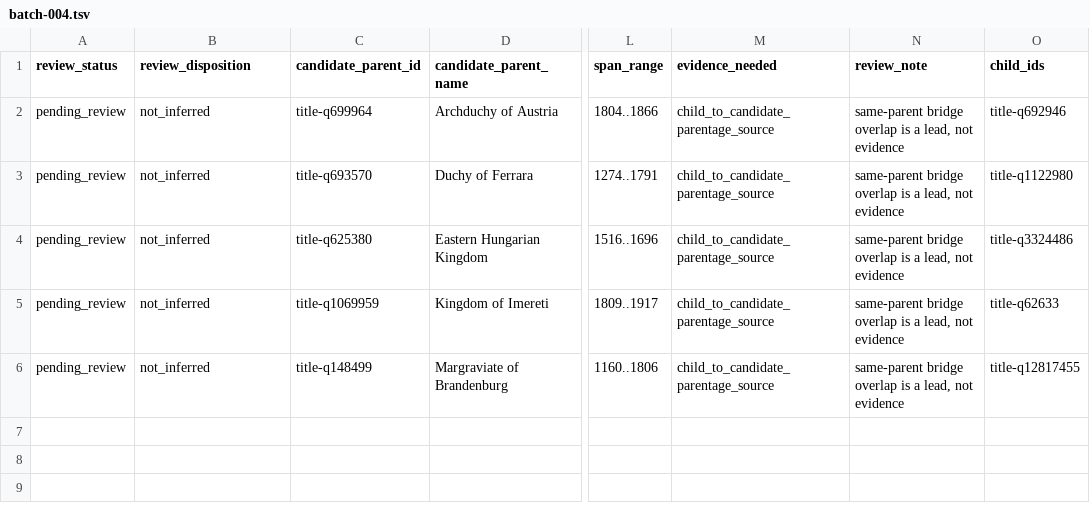
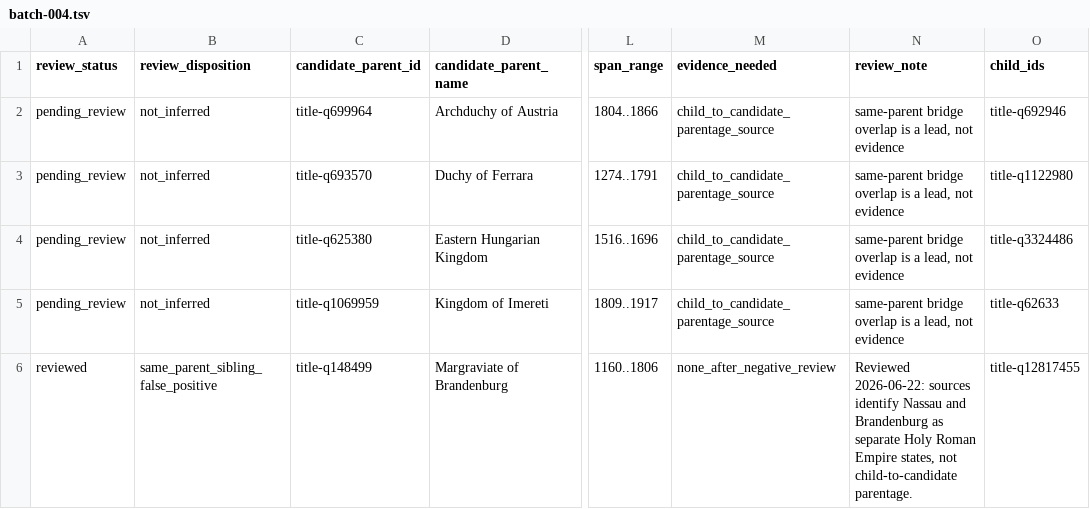
Before and after one commit to giodl73-repo/DUCHY, a TSV file: data/staging/parentage-rank-skip-bridge-cluster-review-shards/batch-004.tsv, drawn as a sheet; only a part is shown, gaps mark what is left out; the diff names each change by its address in the sheet, - before the commit and + after, or states it on an @@ line.

Commit message:
Review Nassau Brandenburg bridge cluster

```diff
--- a/data/staging/parentage-rank-skip-bridge-cluster-review-shards/batch-004.tsv
+++ b/data/staging/parentage-rank-skip-bridge-cluster-review-shards/batch-004.tsv
-A6 (review_status): pending_review
+A6 (review_status): reviewed
-B6 (review_disposition): not_inferred
+B6 (review_disposition): same_parent_sibling_false_positive
-M6 (evidence_needed): child_to_candidate_parentage_source
+M6 (evidence_needed): none_after_negative_review
-N6 (review_note): same-parent bridge overlap is a lead, not evidence
+N6 (review_note): Reviewed 2026-06-22: sources identify Nassau and Brandenburg as separate Holy Roman Empire states, not child-to-candidate parentage.
```
Also changed, not shown: data/staging/parentage-rank-skip-bridge-cluster-review.tsv, 6 other files.
